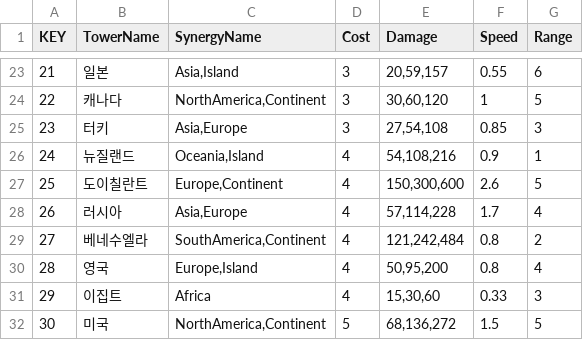
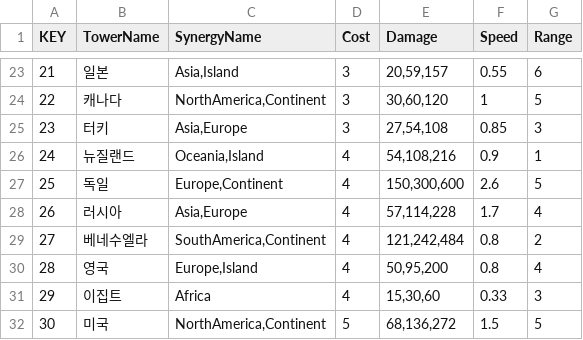
Before and after one commit to jiyullee/WorldTD, a CSV file: World Tower Defense/Assets/Resources/GameData/TowerData.csv, drawn as a sheet; only a part is shown, gaps mark what is left out.

Commit message:
fix : Refresh store error & Buy tower error

```diff
--- a/World Tower Defense/Assets/Resources/GameData/TowerData.csv
+++ b/World Tower Defense/Assets/Resources/GameData/TowerData.csv
@@ -26,3 +26,3 @@
 24,뉴질랜드,"Oceania,Island",4,"54,108,216",0.9,1
-25,도이칠란트,"Europe,Continent",4,"150,300,600",2.6,5
+25,독일,"Europe,Continent",4,"150,300,600",2.6,5
 26,러시아,"Asia,Europe",4,"57,114,228",1.7,4
```
Also changed, not shown: 6 other files.
